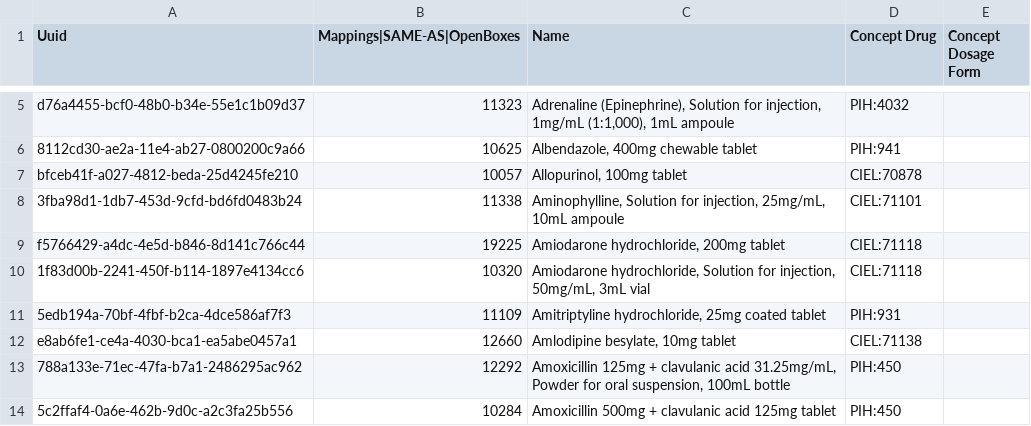
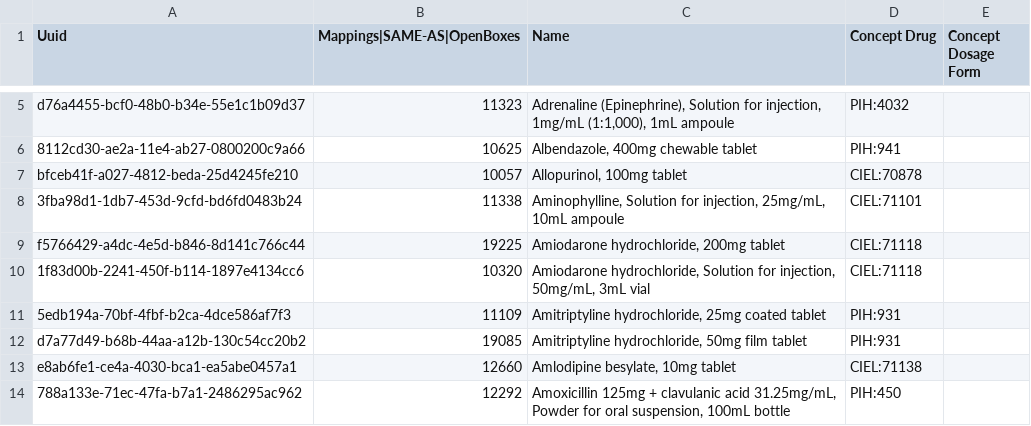
Before and after one commit to PIH/openmrs-config-pihliberia, a CSV file: configuration/drugs/drugs.csv, drawn as a sheet; only a part is shown, gaps mark what is left out; the shorter side is filled out with more unchanged rows.

Commit message:
Added drugs to mental health fellow-up

```diff
--- a/configuration/drugs/drugs.csv
+++ b/configuration/drugs/drugs.csv
@@ -11,2 +11,3 @@ f5766429-a4dc-4e5d-b846-8d141c766c44,19225,"Amiodarone hydrochloride, 200mg tabl
 5edb194a-70bf-4fbf-b2ca-4dce586af7f3,11109,"Amitriptyline hydrochloride, 25mg coated tablet",PIH:931,
+d7a77d49-b68b-44aa-a12b-130c54cc20b2,19085,"Amitriptyline hydrochloride, 50mg film tablet",PIH:931,
 e8ab6fe1-ce4a-4030-bca1-ea5abe0457a1,12660,"Amlodipine besylate, 10mg tablet",CIEL:71138,
```
Also changed, not shown: 1 other file.
